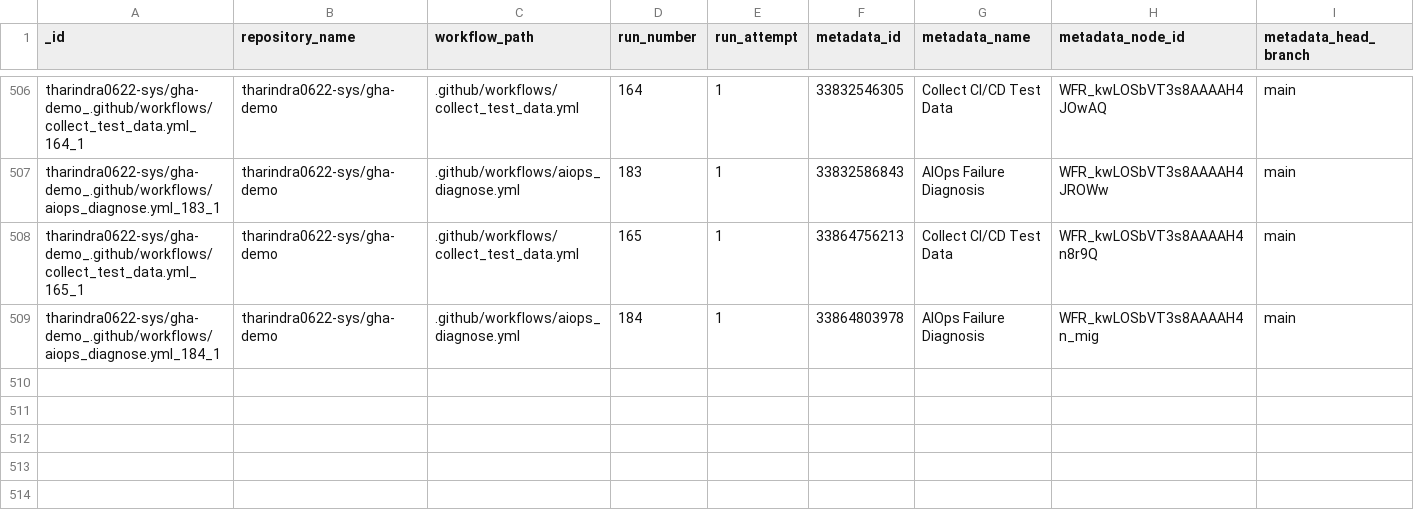
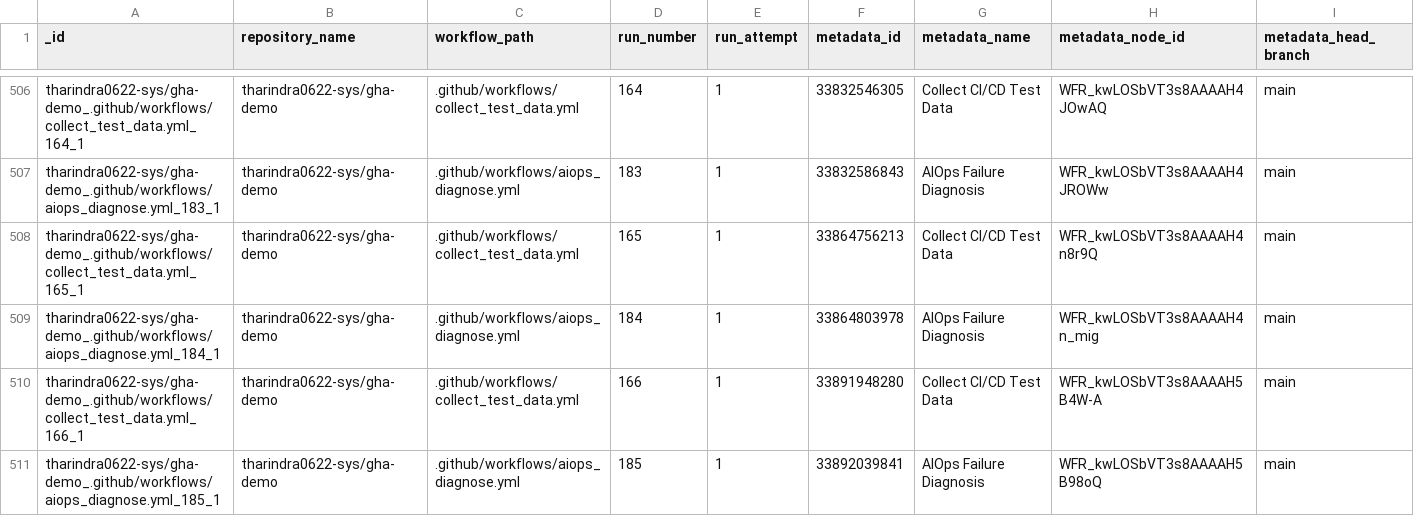
Before and after one commit to tharindra0622-sys/gha-demo, a CSV file: data/predictions.csv, drawn as a sheet; only a part is shown, gaps mark what is left out; rows hold the shown columns only; the diff names each change by its address in the sheet, - before the commit and + after, or states it on an @@ line.

```diff
--- a/data/predictions.csv
+++ b/data/predictions.csv
+row 510: tharindra0622-sys/gha-demo_.github/workflows/collect_test_data.yml_166_1 | tharindra0622-sys/gha-demo | .github/workflows/collect_test_data.yml | 166 | 1 | 33891948280 | Collect CI/CD Test Data | WFR_kwLOSbVT3s8AAAAH5B4W-A | main
+row 511: tharindra0622-sys/gha-demo_.github/workflows/aiops_diagnose.yml_185_1 | tharindra0622-sys/gha-demo | .github/workflows/aiops_diagnose.yml | 185 | 1 | 33892039841 | AIOps Failure Diagnosis | WFR_kwLOSbVT3s8AAAAH5B98oQ | main
```
Also changed, not shown: data/test_data.csv, 1 other file.
